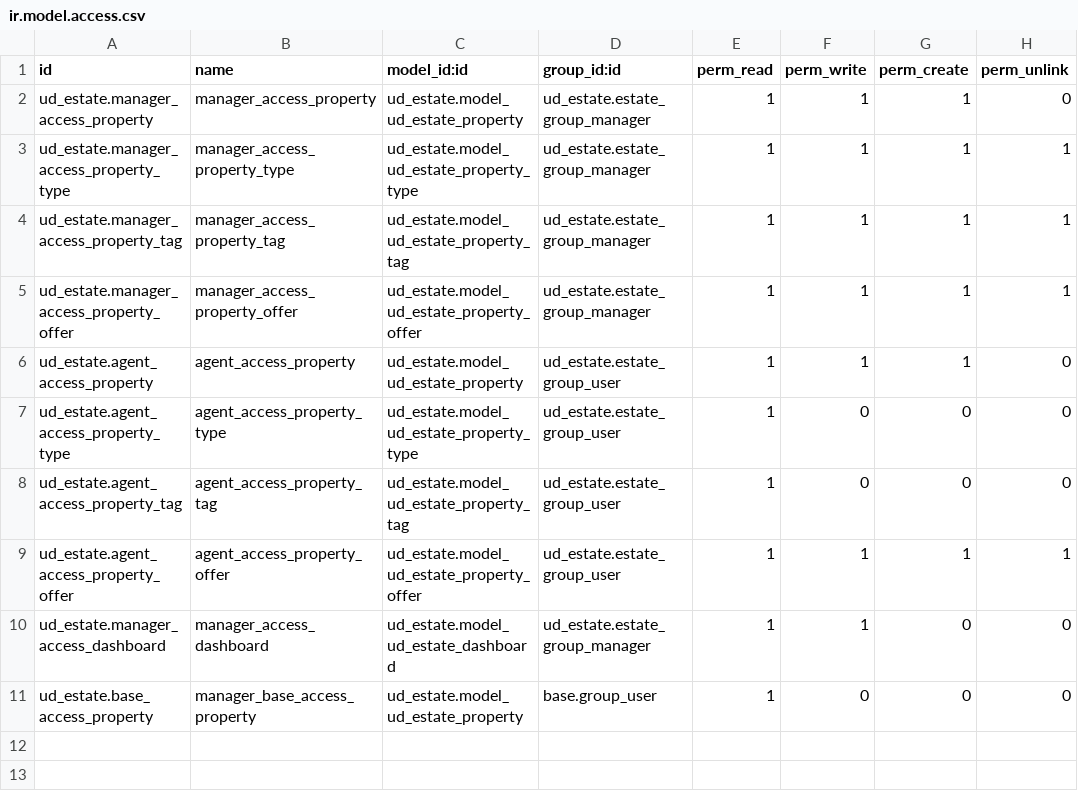
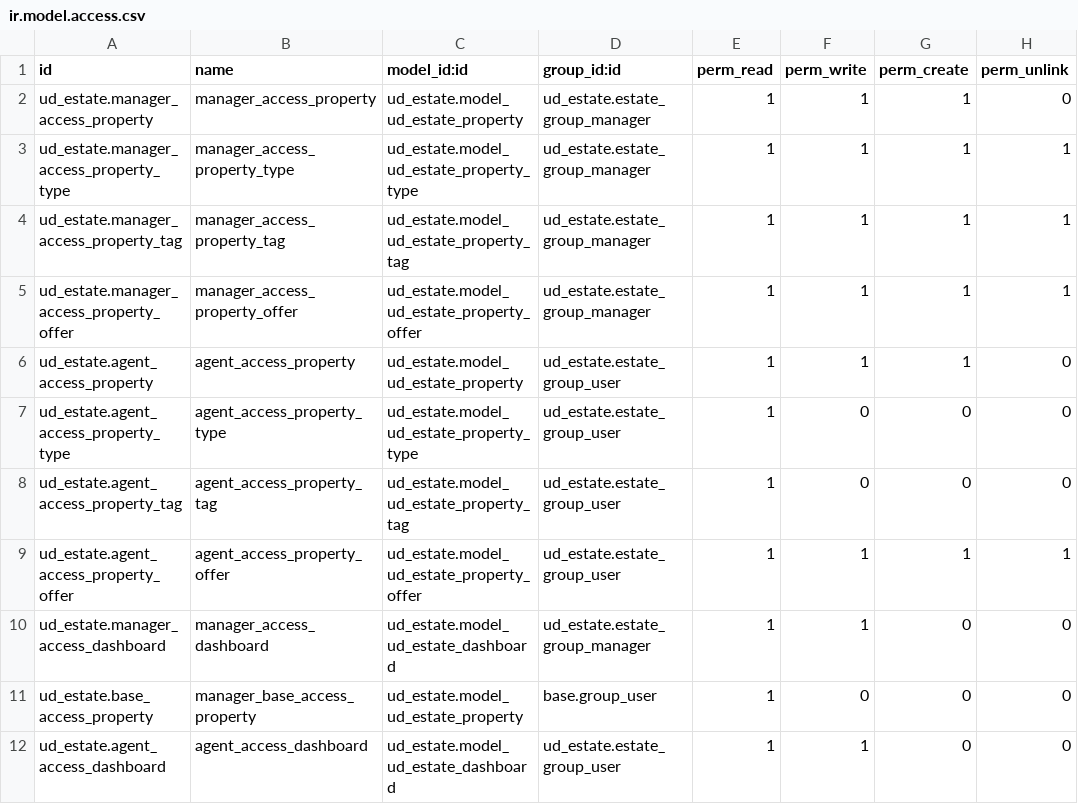
Before and after one commit to tsurkanovm/real_estate_tutorual, a CSV file: addons/ud_estate/security/ir.model.access.csv, drawn as a sheet.

Commit message:
added agent access to estate dashboard in access control file

```diff
--- a/addons/ud_estate/security/ir.model.access.csv
+++ b/addons/ud_estate/security/ir.model.access.csv
@@ -11 +11,2 @@ ud_estate.manager_access_dashboard,manager_access_dashboard,ud_estate.model_ud_e
 ud_estate.base_access_property,manager_base_access_property,ud_estate.model_ud_estate_property,base.group_user,1,0,0,0
+ud_estate.agent_access_dashboard,agent_access_dashboard,ud_estate.model_ud_estate_dashboard,ud_estate.estate_group_user,1,1,0,0
```
